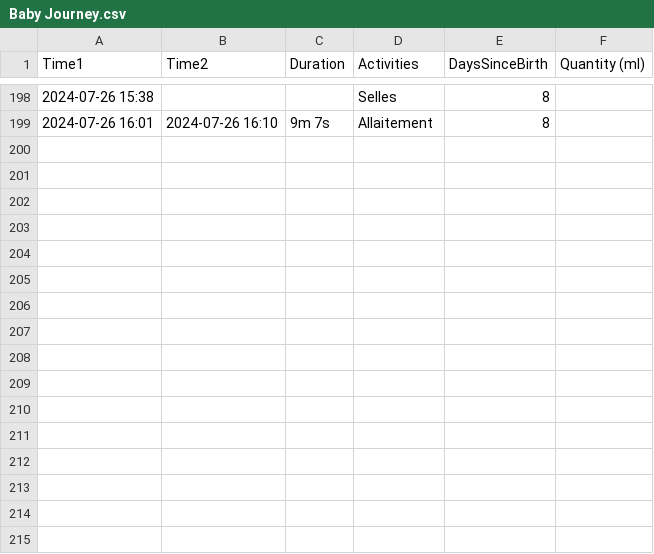
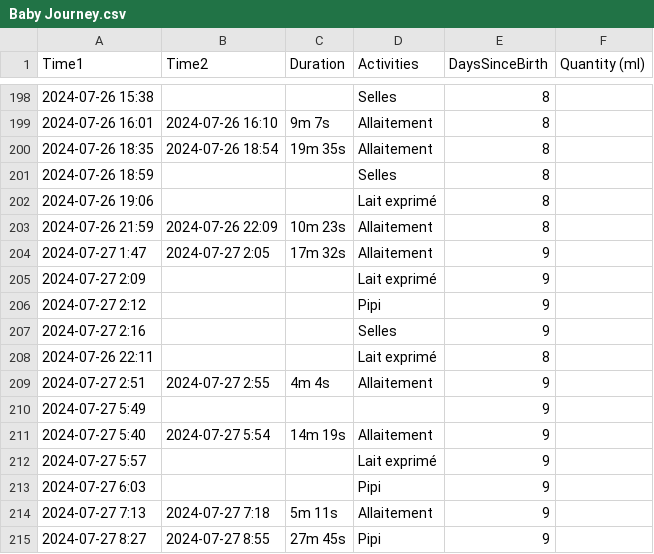
Before and after one commit to jstonge/baby-log, a CSV file: docs/Baby Journey.csv, drawn as a sheet; only a part is shown, gaps mark what is left out.

Commit message:
Update Baby Journey.csv

```diff
--- a/docs/Baby Journey.csv
+++ b/docs/Baby Journey.csv
@@ -199 +199,17 @@ Time1,Time2,Duration,Activities,DaysSinceBirth,Quantity (ml)
 2024-07-26 16:01,2024-07-26 16:10,9m 7s,Allaitement,8,
+2024-07-26 18:35,2024-07-26 18:54,19m 35s,Allaitement,8,
+2024-07-26 18:59,,,Selles,8,
+2024-07-26 19:06,,,Lait exprimé,8,
+2024-07-26 21:59,2024-07-26 22:09,10m 23s,Allaitement,8,
+2024-07-27 1:47,2024-07-27 2:05,17m 32s,Allaitement,9,
+2024-07-27 2:09,,,Lait exprimé,9,
+2024-07-27 2:12,,,Pipi,9,
+2024-07-27 2:16,,,Selles,9,
+2024-07-26 22:11,,,Lait exprimé,8,
+2024-07-27 2:51,2024-07-27 2:55,4m 4s,Allaitement,9,
+2024-07-27 5:49,,,,9,
+2024-07-27 5:40,2024-07-27 5:54,14m 19s,Allaitement,9,
+2024-07-27 5:57,,,Lait exprimé,9,
+2024-07-27 6:03,,,Pipi,9,
+2024-07-27 7:13,2024-07-27 7:18,5m 11s,Allaitement,9,
+2024-07-27 8:27,2024-07-27 8:55,27m 45s,Pipi,9,
```
